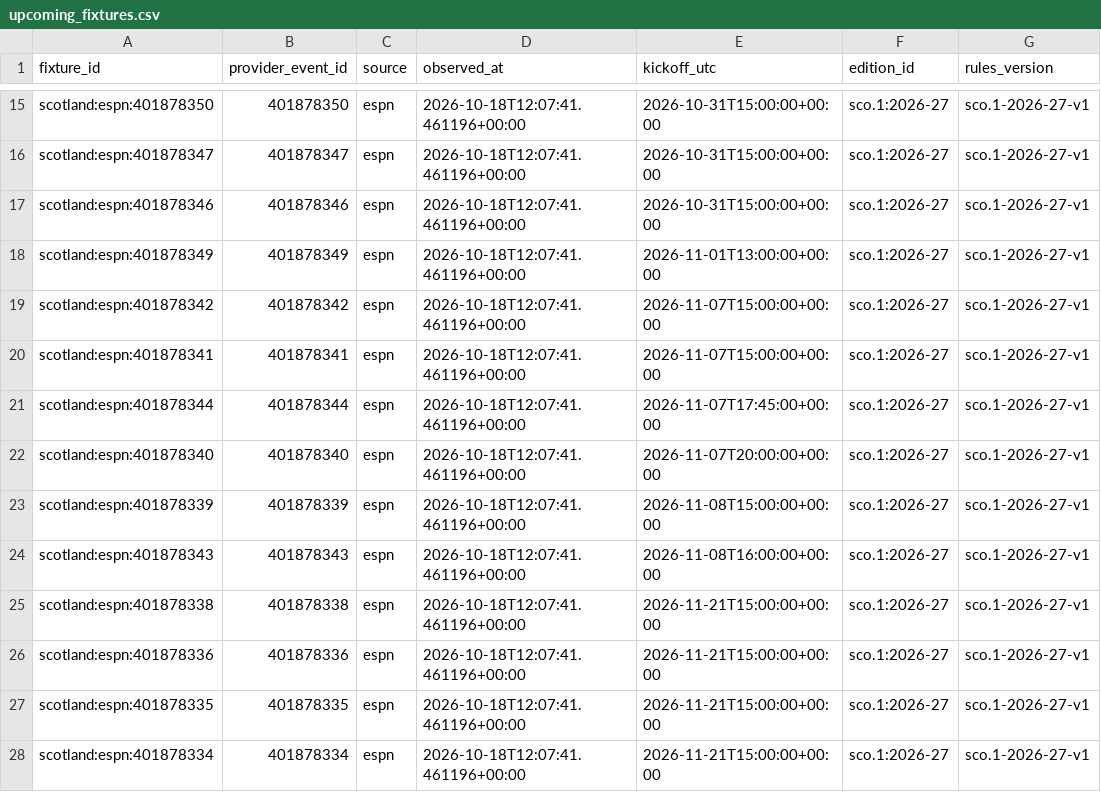
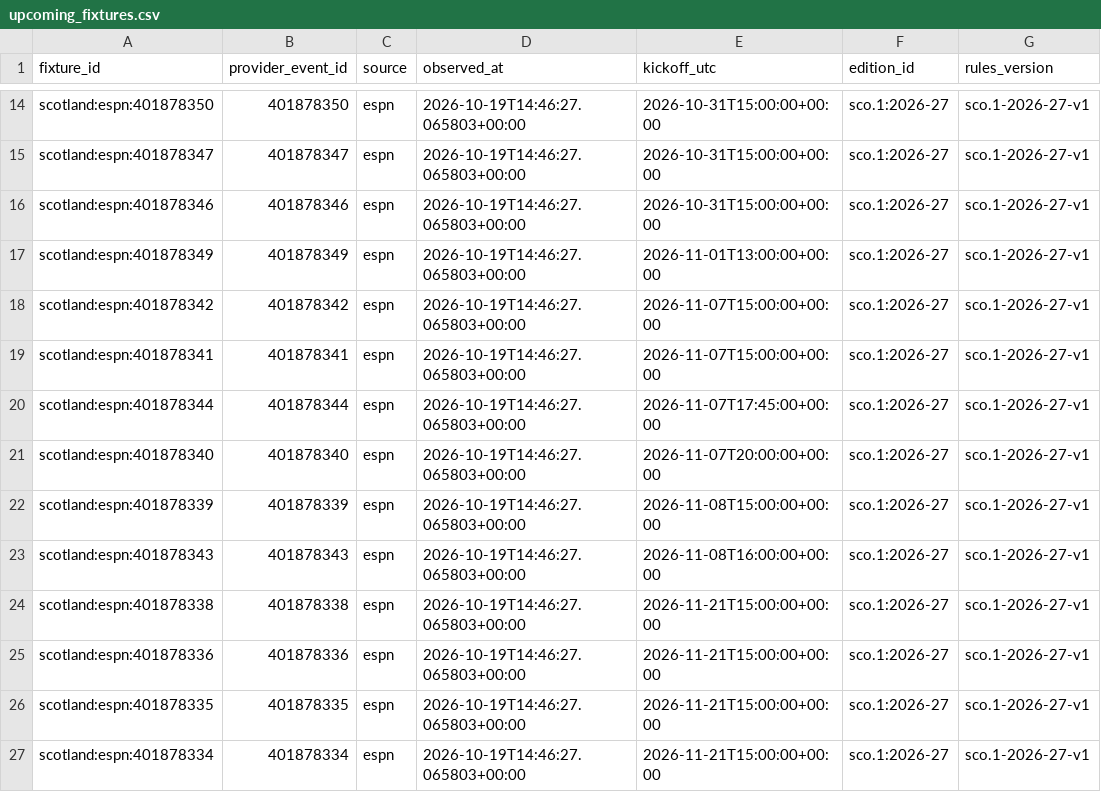
Before and after one commit to gmalbert/scotland-premiership, a CSV file: data_files/upcoming_fixtures.csv, drawn as a sheet; only a part is shown, gaps mark what is left out; addresses are those after the commit; the diff covers the shown part only; the diff names each change by its address in the sheet, - before the commit and + after, or states it on an @@ line.

```diff
--- a/data_files/upcoming_fixtures.csv
+++ b/data_files/upcoming_fixtures.csv
-D14:D27 (observed_at): 2026-10-18T12:07:41.461196+00:00
+D14:D27 (observed_at): 2026-10-19T14:46:27.065803+00:00
```
Also changed, not shown: 1 removed row and 40 edited cells elsewhere in this file, data_files/poisson_metrics_history.csv, data_files/upcoming_predictions.csv, 10 other files.
